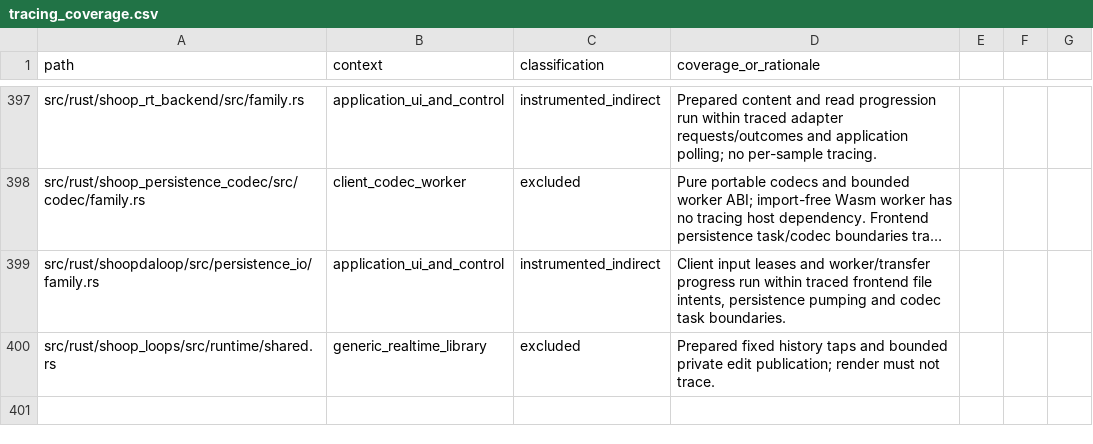
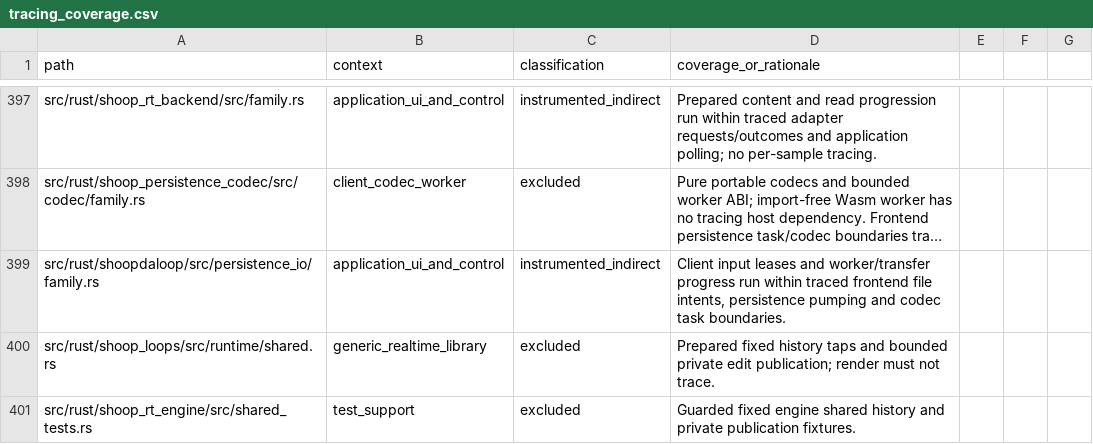
Before and after one commit to SanderVocke/shoopdaloop, a CSV file: docs/tracing_coverage.csv, drawn as a sheet; only a part is shown, gaps mark what is left out; long unchanged cells end in ….

Commit message:
Prove shared media on production fixed execution across quantum sizes

```diff
--- a/docs/tracing_coverage.csv
+++ b/docs/tracing_coverage.csv
@@ -400 +400,2 @@ src/rust/shoopdaloop/src/persistence_io/family.rs,application_ui_and_control,ins
 src/rust/shoop_loops/src/runtime/shared.rs,generic_realtime_library,excluded,Prepared fixed history taps and bounded private edit publication; render must not trace.
+src/rust/shoop_rt_engine/src/shared_tests.rs,test_support,excluded,Guarded fixed engine shared history and private publication fixtures.
```
Also changed, not shown: 4 other files.
